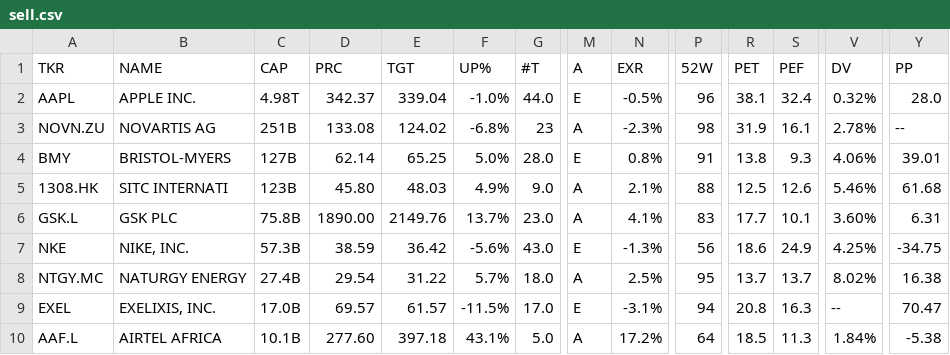
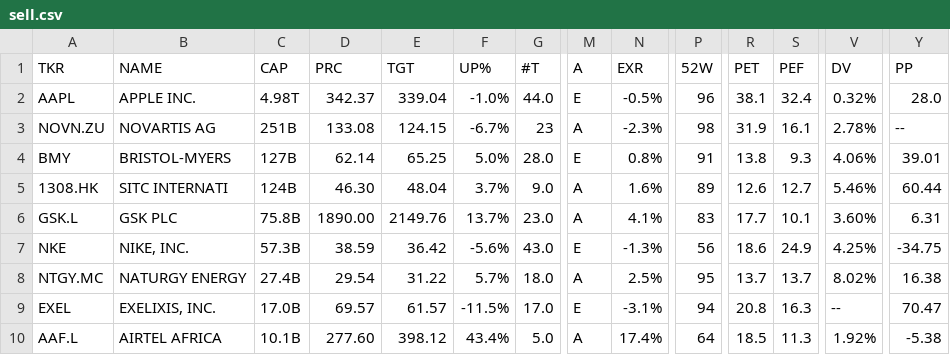
Before and after one commit to weirdapps/etorotrade, a CSV file: yahoofinance/output/sell.csv, drawn as a sheet; only a part is shown, gaps mark what is left out; the diff names each change by its address in the sheet, - before the commit and + after, or states it on an @@ line.

```diff
--- a/yahoofinance/output/sell.csv
+++ b/yahoofinance/output/sell.csv
-E3 (TGT): 124.02
+E3 (TGT): 124.15
-F3 (UP%): -6.8%
+F3 (UP%): -6.7%
-C5 (CAP): 123B
+C5 (CAP): 124B
-D5 (PRC): 45.80
+D5 (PRC): 46.30
-E5 (TGT): 48.03
+E5 (TGT): 48.04
-F5 (UP%): 4.9%
+F5 (UP%): 3.7%
-N5 (EXR): 2.1%
+N5 (EXR): 1.6%
-P5 (52W): 88
+P5 (52W): 89
-R5 (PET): 12.5
+R5 (PET): 12.6
-S5 (PEF): 12.6
+S5 (PEF): 12.7
-Y5 (PP): 61.68
+Y5 (PP): 60.44
-E10 (TGT): 397.18
+E10 (TGT): 398.12
-F10 (UP%): 43.1%
+F10 (UP%): 43.4%
-N10 (EXR): 17.2%
+N10 (EXR): 17.4%
-V10 (DV): 1.84%
+V10 (DV): 1.92%
```
Also changed, not shown: yahoofinance/input/yfinance_skip.csv, yahoofinance/output/buy.csv, 3 other files.
